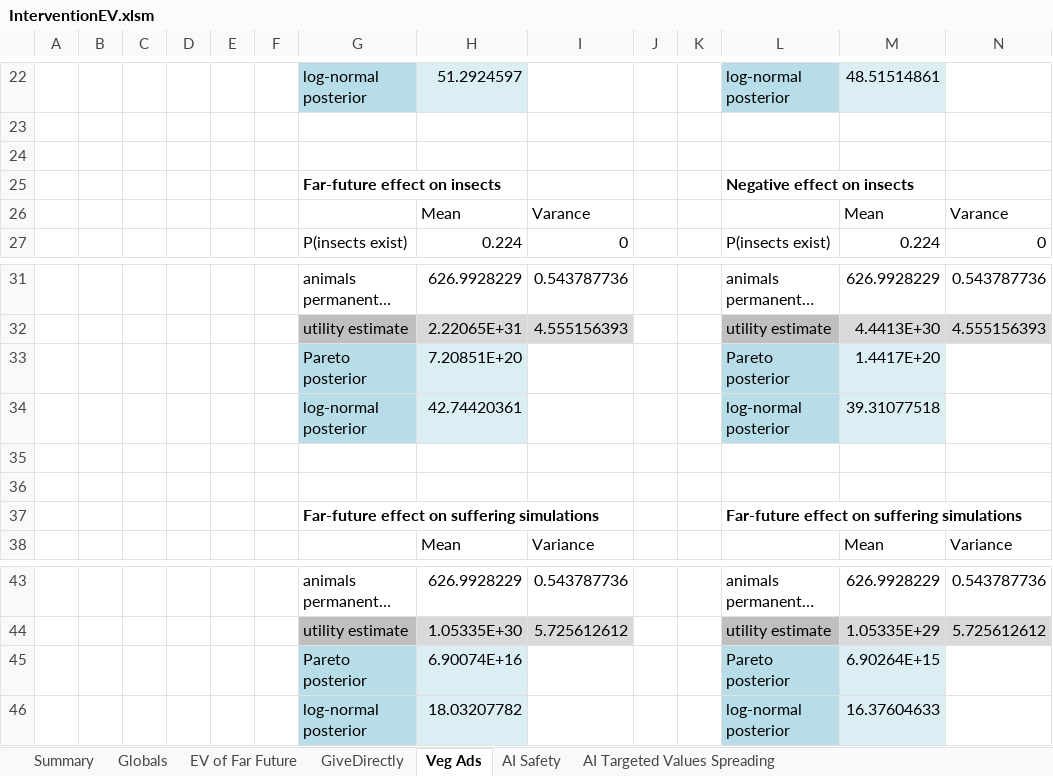
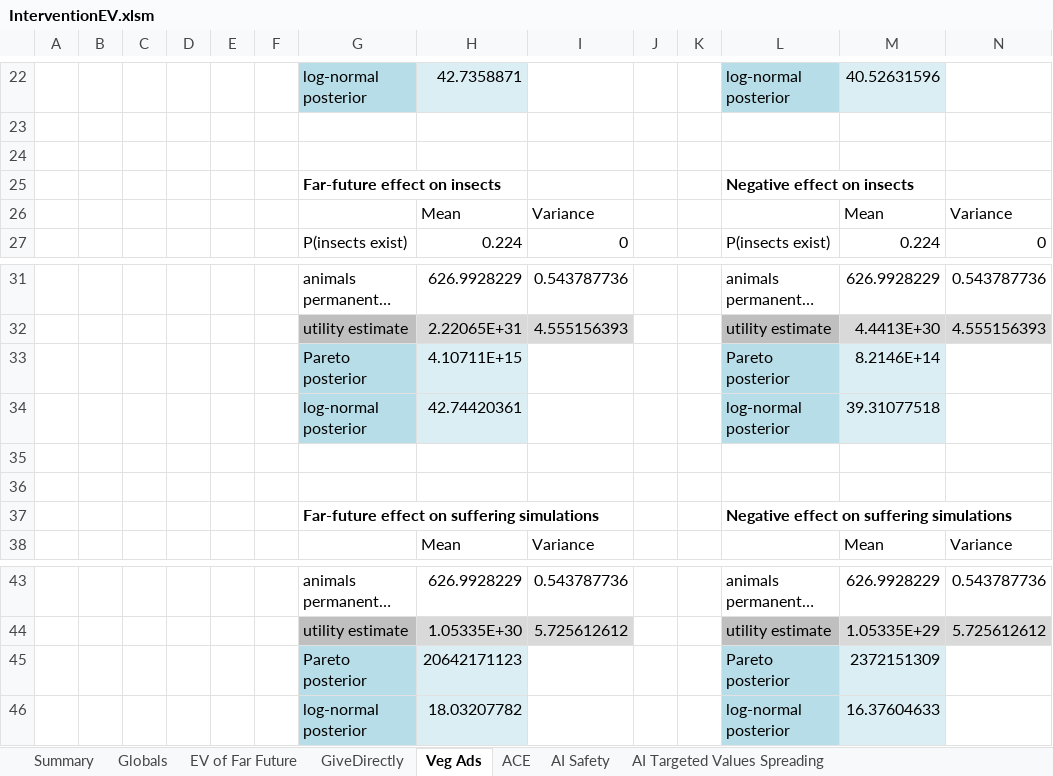
Before and after one commit to michaeldickens/Intervention-Quantitative-Model, an Excel workbook: InterventionEV.xlsm, sheet Veg Ads, drawn as a sheet; only a part is shown, gaps mark what is left out; long unchanged cells end in …; values as stored, in another font and other column widths than the file's, no borders; the diff covers the shown part only; the diff names each change by its address in the sheet, - before the commit and + after, or states it on an @@ line.

```diff
--- a/InterventionEV.xlsm (sheet Veg Ads)
+++ b/InterventionEV.xlsm (sheet Veg Ads)
+sheet tab: ACE
-H22: 51.2924597
+H22: 42.7358871
-M22: 48.51514861
+M22: 40.52631596
-I26: Varance
+I26: Variance
-N26: Varance
+N26: Variance
-H33: 7.20851E+20
+H33: 4.10711E+15
-M33: 1.4417E+20
+M33: 8.2146E+14
-L37: Far-future effect on suffering simulations
+L37: Negative effect on suffering simulations
-H45: 6.90074E+16
+H45: 20642171123
-M45: 6.90264E+15
+M45: 2372151309
```
Also changed, not shown: 2 added rows, 2 removed rows, 24 edited cells and cell formats elsewhere in this sheet, sheet Summary, sheet AI Safety, sheet GiveDirectly, sheet EV of Far Future, sheet AI Targeted Values Spreading, sheet Globals, formulas that keep their value, charts or pictures, 1 other file.
